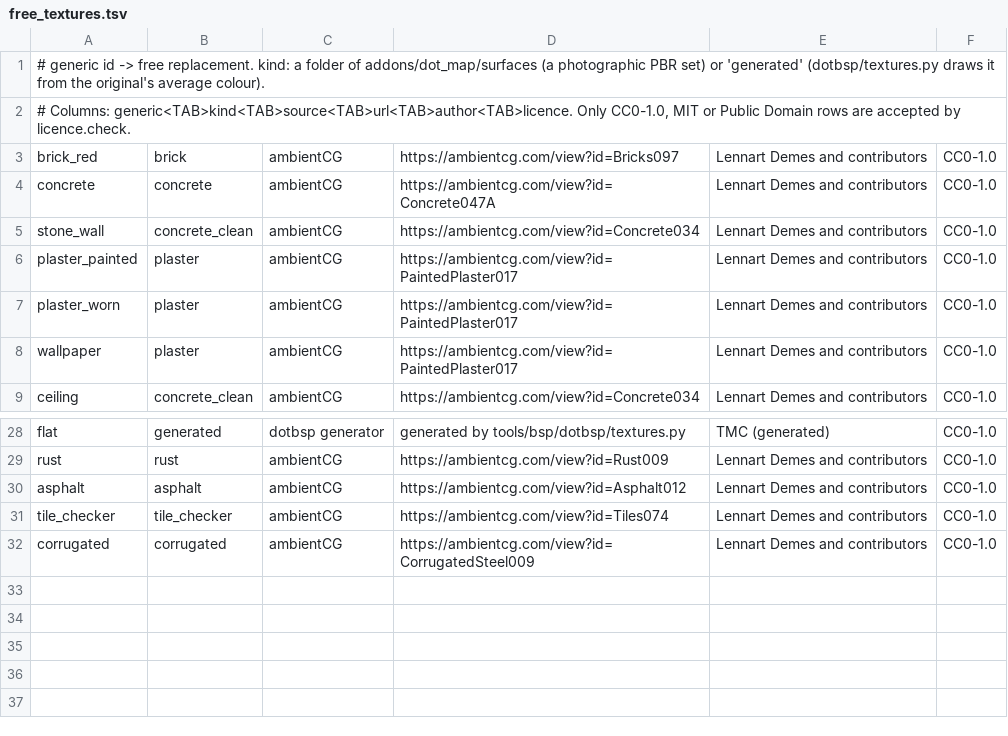
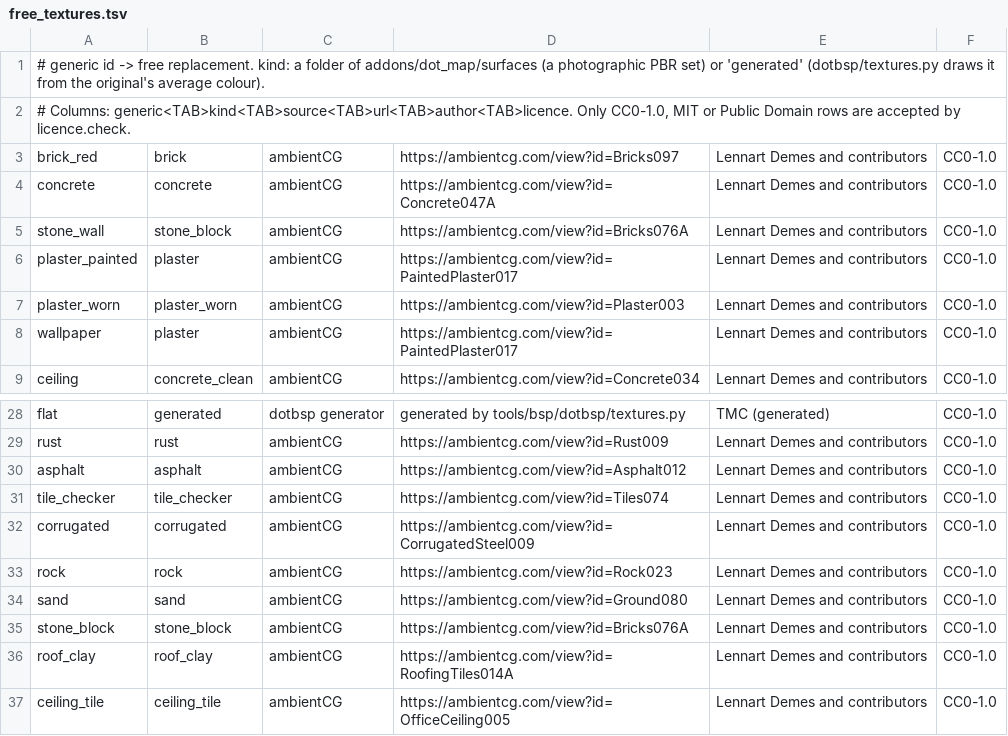
Before and after one commit to modcommunity/dot-map, a TSV file: tools/bsp/dotbsp/free_textures.tsv, drawn as a sheet; only a part is shown, gaps mark what is left out.

```diff
--- a/tools/bsp/dotbsp/free_textures.tsv
+++ b/tools/bsp/dotbsp/free_textures.tsv
@@ -4,5 +4,5 @@ brick_red	brick	ambientCG	https://ambientcg.com/view?id=Bricks097	Lennart Demes
 concrete	concrete	ambientCG	https://ambientcg.com/view?id=Concrete047A	Lennart Demes and contributors	CC0-1.0
-stone_wall	concrete_clean	ambientCG	https://ambientcg.com/view?id=Concrete034	Lennart Demes and contributors	CC0-1.0
+stone_wall	stone_block	ambientCG	https://ambientcg.com/view?id=Bricks076A	Lennart Demes and contributors	CC0-1.0
 plaster_painted	plaster	ambientCG	https://ambientcg.com/view?id=PaintedPlaster017	Lennart Demes and contributors	CC0-1.0
-plaster_worn	plaster	ambientCG	https://ambientcg.com/view?id=PaintedPlaster017	Lennart Demes and contributors	CC0-1.0
+plaster_worn	plaster_worn	ambientCG	https://ambientcg.com/view?id=Plaster003	Lennart Demes and contributors	CC0-1.0
 wallpaper	plaster	ambientCG	https://ambientcg.com/view?id=PaintedPlaster017	Lennart Demes and contributors	CC0-1.0
@@ -32 +32,6 @@ tile_checker	tile_checker	ambientCG	https://ambientcg.com/view?id=Tiles074	Lenna
 corrugated	corrugated	ambientCG	https://ambientcg.com/view?id=CorrugatedSteel009	Lennart Demes and contributors	CC0-1.0
+rock	rock	ambientCG	https://ambientcg.com/view?id=Rock023	Lennart Demes and contributors	CC0-1.0
+sand	sand	ambientCG	https://ambientcg.com/view?id=Ground080	Lennart Demes and contributors	CC0-1.0
+stone_block	stone_block	ambientCG	https://ambientcg.com/view?id=Bricks076A	Lennart Demes and contributors	CC0-1.0
+roof_clay	roof_clay	ambientCG	https://ambientcg.com/view?id=RoofingTiles014A	Lennart Demes and contributors	CC0-1.0
+ceiling_tile	ceiling_tile	ambientCG	https://ambientcg.com/view?id=OfficeCeiling005	Lennart Demes and contributors	CC0-1.0
```
Also changed, not shown: tools/bsp/dotbsp/photo_colours.tsv, tools/bsp/dotbsp/source_textures.tsv, 41 other files.
